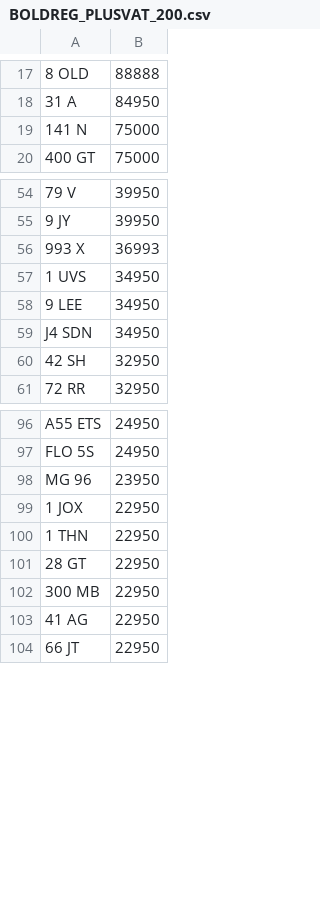
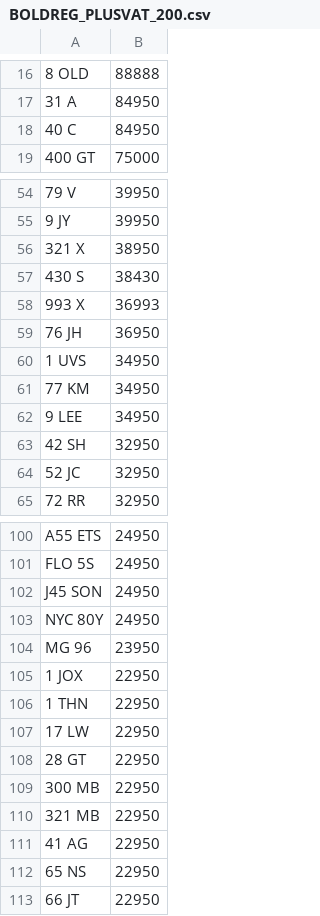
Before and after one commit to jamessaperia/simplyreg, a CSV file: csv/BOLDREG_PLUSVAT_200.csv, drawn as a sheet; only a part is shown, gaps mark what is left out; removed rows and columns are numbered as before the commit, all else as after; the diff covers the shown part only; the diff names each change by its address in the sheet, - before the commit and + after, or states it on an @@ line.

Commit message:
Update BOLDREG_PLUSVAT_200.csv

```diff
--- a/csv/BOLDREG_PLUSVAT_200.csv
+++ b/csv/BOLDREG_PLUSVAT_200.csv
-row 19: 141 N | 75000
+row 18: 40 C | 84950
+row 56: 321 X | 38950
+row 57: 430 S | 38430
+row 59: 76 JH | 36950
+row 61: 77 KM | 34950
-row 59: J4 SDN | 34950
+row 64: 52 JC | 32950
+row 102: J45 SON | 24950
+row 103: NYC 80Y | 24950
+row 107: 17 LW | 22950
+row 110: 321 MB | 22950
+row 112: 65 NS | 22950
```
Also changed, not shown: 20 added rows, 26 removed rows and 1 edited cell elsewhere in this file.
